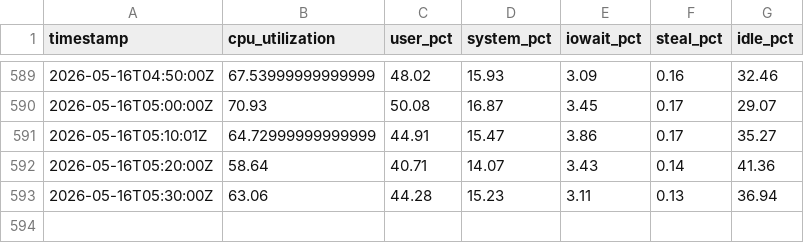
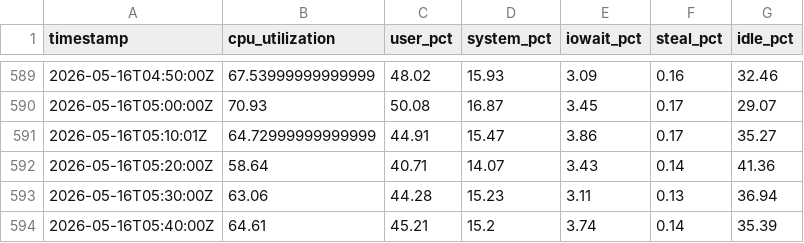
Before and after one commit to danluu/gutenberg, a CSV file: docs/explanations/architecture/rtc-jetstream2-fuzz-trends-20260515/data/cpu_utilization.csv, drawn as a sheet; only a part is shown, gaps mark what is left out.

```diff
--- a/docs/explanations/architecture/rtc-jetstream2-fuzz-trends-20260515/data/cpu_utilization.csv
+++ b/docs/explanations/architecture/rtc-jetstream2-fuzz-trends-20260515/data/cpu_utilization.csv
@@ -593 +593,2 @@ timestamp,cpu_utilization,user_pct,system_pct,iowait_pct,steal_pct,idle_pct
 2026-05-16T05:30:00Z,63.06,44.28,15.23,3.11,0.13,36.94
+2026-05-16T05:40:00Z,64.61,45.21,15.2,3.74,0.14,35.39
```
Also changed, not shown: docs/explanations/architecture/rtc-jetstream2-fuzz-trends-20260515/data/feature_counts.csv, docs/explanations/architecture/rtc-jetstream2-fuzz-trends-20260515/data/load_average.csv, 26 other files.
